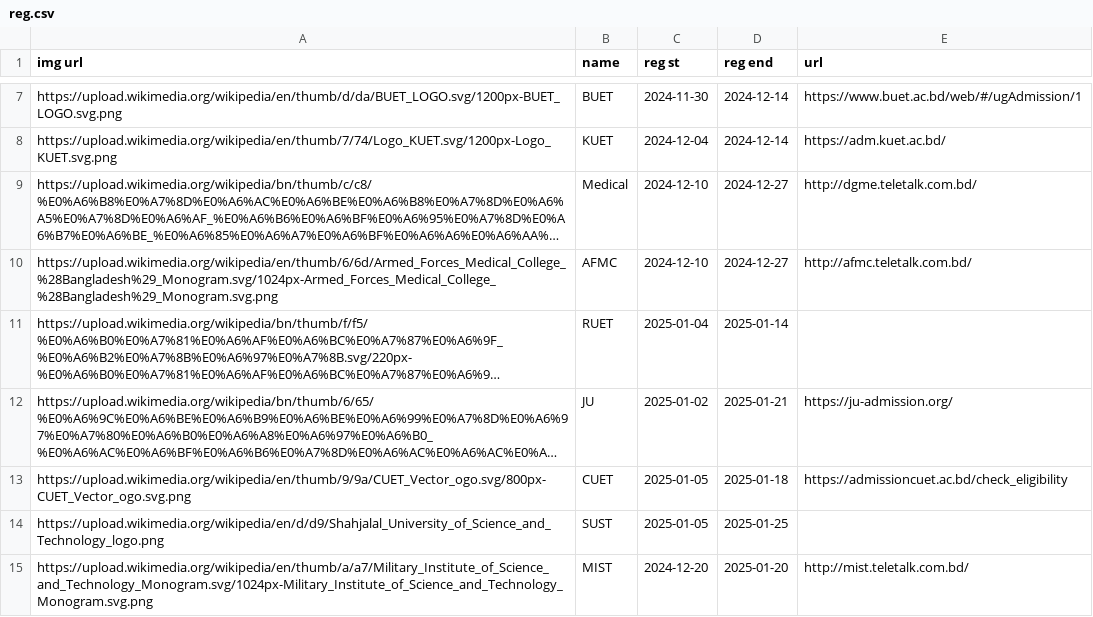
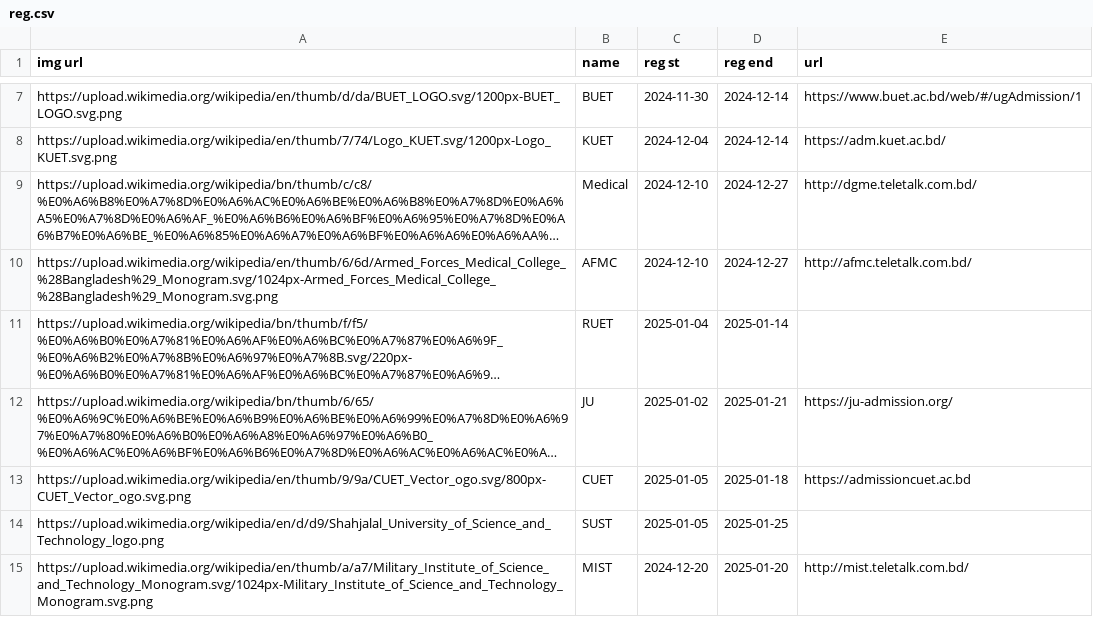
Before and after one commit to rahman-ziad/appdata, a CSV file: reg.csv, drawn as a sheet; only a part is shown, gaps mark what is left out; long unchanged cells end in …; the diff names each change by its address in the sheet, - before the commit and + after, or states it on an @@ line.

Commit message:
Update reg.csv

```diff
--- a/reg.csv
+++ b/reg.csv
-E13 (url): https://admissioncuet.ac.bd/check_eligibility
+E13 (url): https://admissioncuet.ac.bd
```
